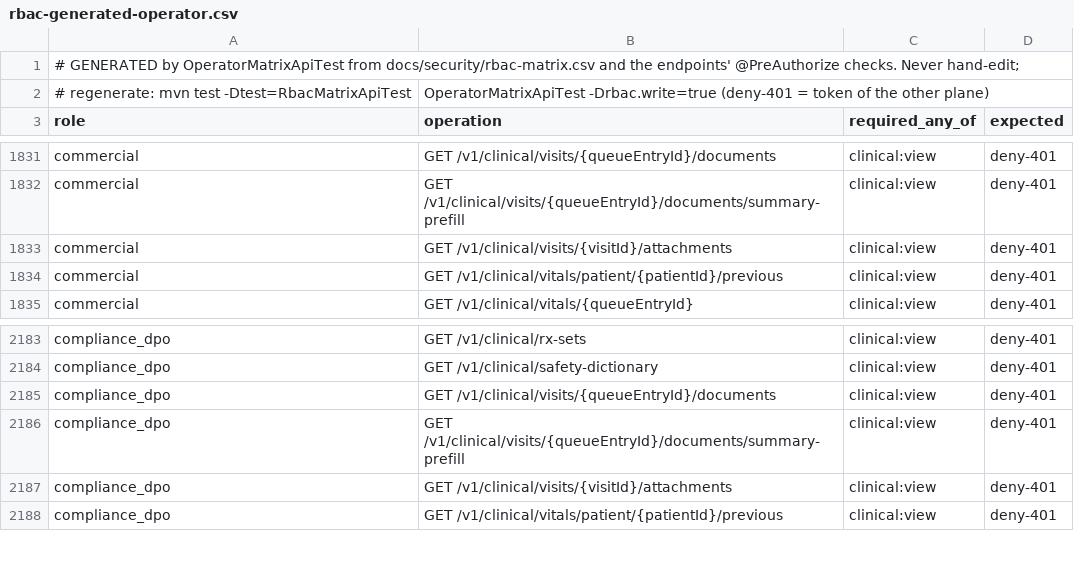
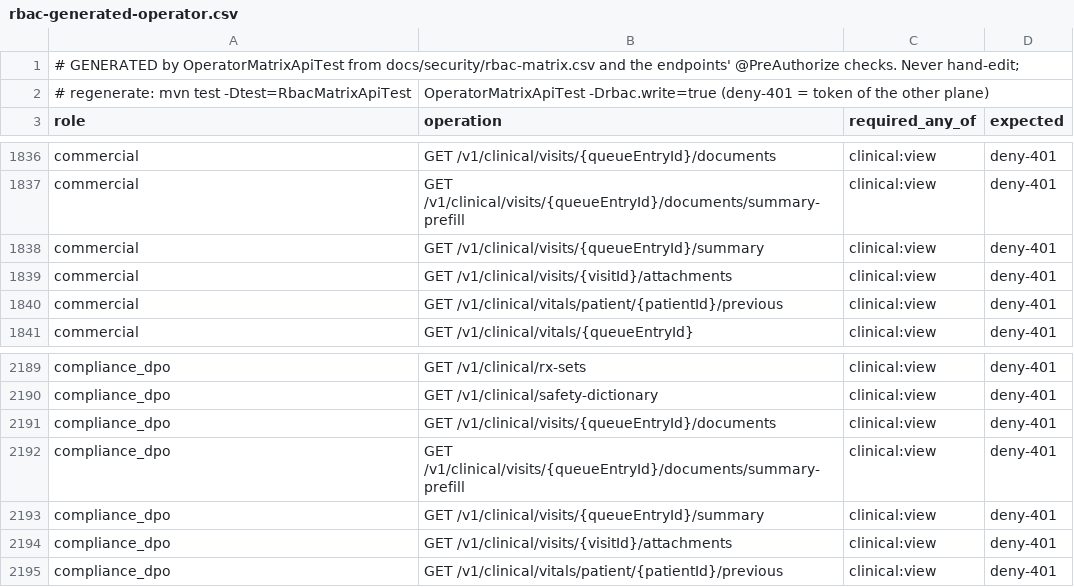
Before and after one commit to silpachandran08-web/Nabd, a CSV file: docs/security/rbac-generated-operator.csv, drawn as a sheet; only a part is shown, gaps mark what is left out; the diff covers the shown part only.

```diff
--- a/docs/security/rbac-generated-operator.csv
+++ b/docs/security/rbac-generated-operator.csv
@@ -1832,2 +1837,3 @@ commercial,GET /v1/clinical/visits/{queueEntryId}/documents,clinical:view,deny-4
 commercial,GET /v1/clinical/visits/{queueEntryId}/documents/summary-prefill,clinical:view,deny-401
+commercial,GET /v1/clinical/visits/{queueEntryId}/summary,clinical:view,deny-401
 commercial,GET /v1/clinical/visits/{visitId}/attachments,clinical:view,deny-401
@@ -2186,2 +2192,3 @@ compliance_dpo,GET /v1/clinical/visits/{queueEntryId}/documents,clinical:view,de
 compliance_dpo,GET /v1/clinical/visits/{queueEntryId}/documents/summary-prefill,clinical:view,deny-401
+compliance_dpo,GET /v1/clinical/visits/{queueEntryId}/summary,clinical:view,deny-401
 compliance_dpo,GET /v1/clinical/visits/{visitId}/attachments,clinical:view,deny-401
```
Also changed, not shown: 5 added rows elsewhere in this file, docs/security/rbac-generated-clinic.csv, 1 other file.
